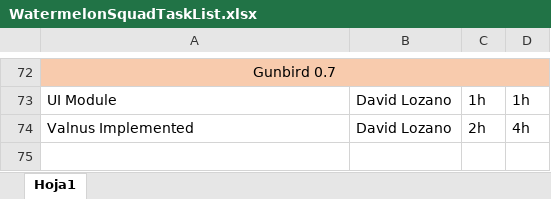
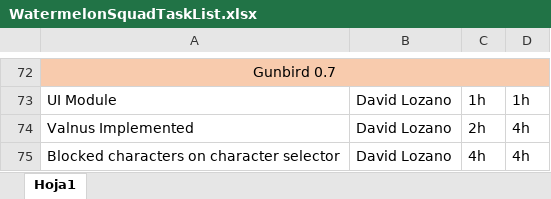
Before and after one commit to Dtotoro27/Watermelon-Squad, an Excel workbook: WatermelonSquadTaskList.xlsx, sheet Hoja1, drawn as a sheet; only a part is shown, gaps mark what is left out; values as stored, in another font and other column widths than the file's, no borders; the diff names each change by its address in the sheet, - before the commit and + after, or states it on an @@ line.

Commit message:
0.6.7
Blocked marion, yuan and tetsu from the character selector screen, added
some fancy animations and solved some bugs

- To do, fix character 2, it's SO bugged :_D

```diff
--- a/WatermelonSquadTaskList.xlsx (sheet Hoja1)
+++ b/WatermelonSquadTaskList.xlsx (sheet Hoja1)
+row 75: Blocked characters on character selector | David Lozano | 4h | 4h
```
Also changed, not shown: 11 other files.
